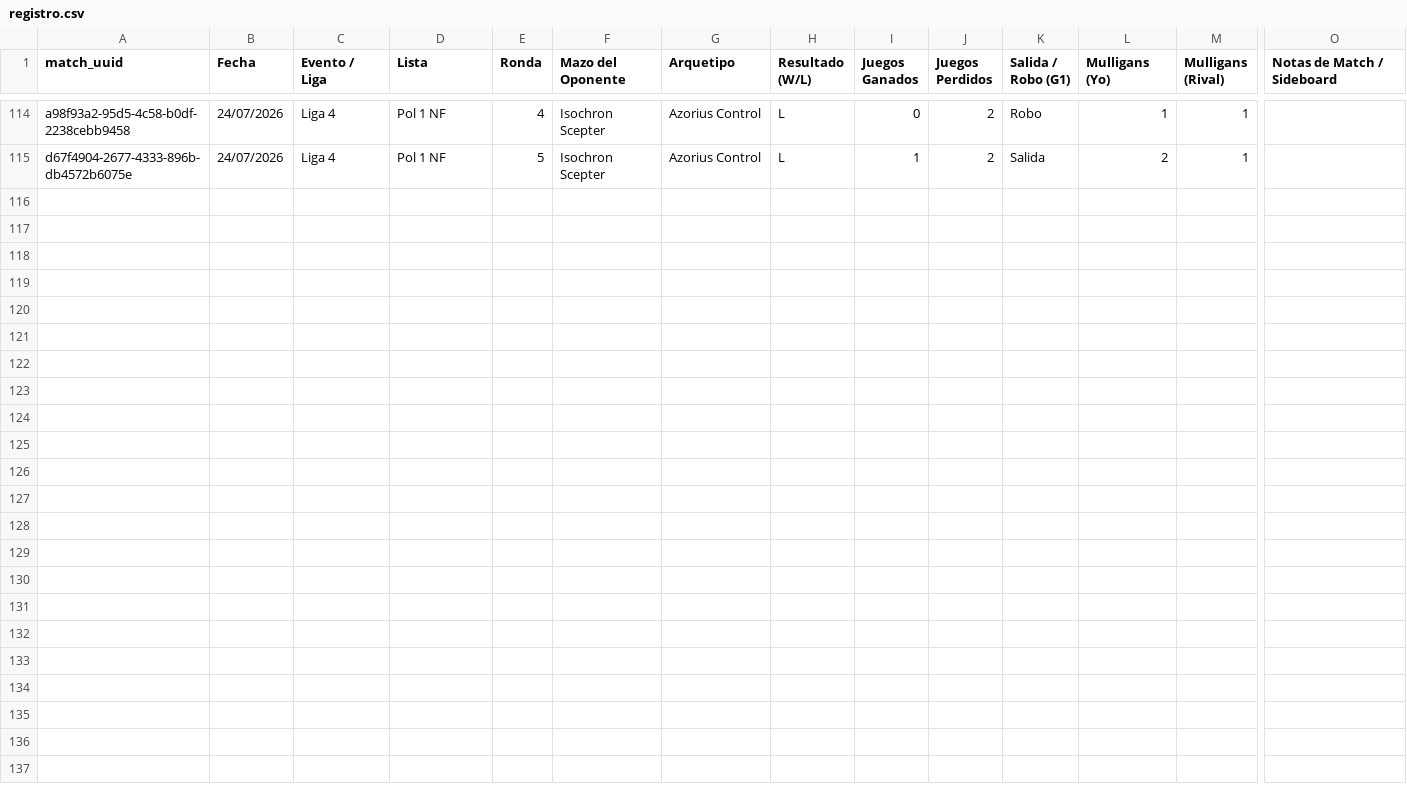
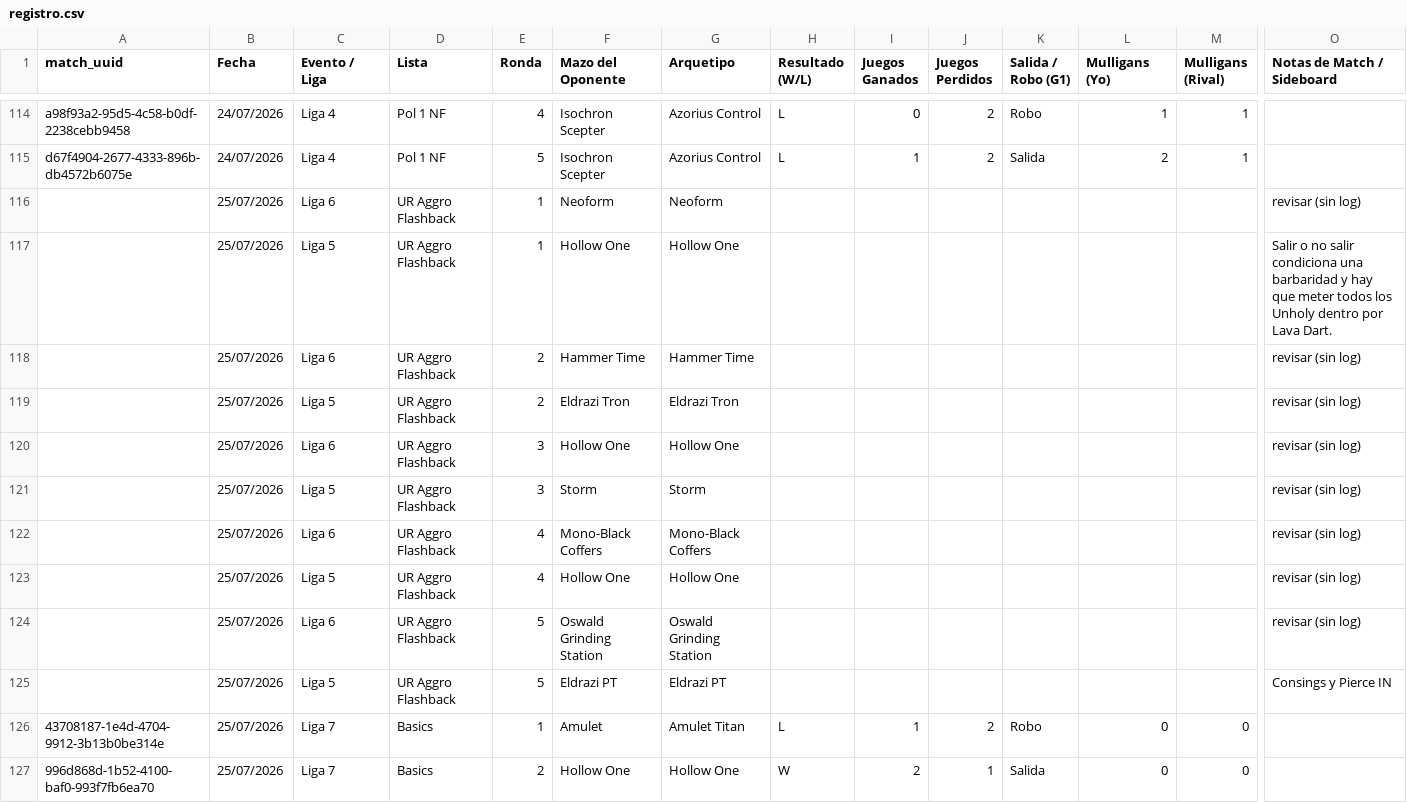
Before and after one commit to feralo77/mtg-izzet, a CSV file: registro.csv, drawn as a sheet; only a part is shown, gaps mark what is left out; rows hold the shown columns only; the diff names each change by its address in the sheet, - before the commit and + after, or states it on an @@ line.

```diff
--- a/registro.csv
+++ b/registro.csv
+row 116:  | 25/07/2026 | Liga 6 | UR Aggro Flashback | 1 | Neoform | Neoform |  |  |  |  |  |  | revisar (sin log)
+row 117:  | 25/07/2026 | Liga 5 | UR Aggro Flashback | 1 | Hollow One | Hollow One |  |  |  |  |  |  | Salir o no salir condiciona una barbaridad y hay que meter todos los Unholy dentro por Lava Dart.
+row 118:  | 25/07/2026 | Liga 6 | UR Aggro Flashback | 2 | Hammer Time | Hammer Time |  |  |  |  |  |  | revisar (sin log)
+row 119:  | 25/07/2026 | Liga 5 | UR Aggro Flashback | 2 | Eldrazi Tron | Eldrazi Tron |  |  |  |  |  |  | revisar (sin log)
+row 120:  | 25/07/2026 | Liga 6 | UR Aggro Flashback | 3 | Hollow One | Hollow One |  |  |  |  |  |  | revisar (sin log)
+row 121:  | 25/07/2026 | Liga 5 | UR Aggro Flashback | 3 | Storm | Storm |  |  |  |  |  |  | revisar (sin log)
+row 122:  | 25/07/2026 | Liga 6 | UR Aggro Flashback | 4 | Mono-Black Coffers | Mono-Black Coffers |  |  |  |  |  |  | revisar (sin log)
+row 123:  | 25/07/2026 | Liga 5 | UR Aggro Flashback | 4 | Hollow One | Hollow One |  |  |  |  |  |  | revisar (sin log)
+row 124:  | 25/07/2026 | Liga 6 | UR Aggro Flashback | 5 | Oswald Grinding Station | Oswald Grinding Station |  |  |  |  |  |  | revisar (sin log)
+row 125:  | 25/07/2026 | Liga 5 | UR Aggro Flashback | 5 | Eldrazi PT | Eldrazi PT |  |  |  |  |  |  | Consings y Pierce IN
+row 126: 43708187-1e4d-4704-9912-3b13b0be314e | 25/07/2026 | Liga 7 | Basics | 1 | Amulet | Amulet Titan | L | 1 | 2 | Robo | 0 | 0
+row 127: 996d868d-1b52-4100-baf0-993f7fb6ea70 | 25/07/2026 | Liga 7 | Basics | 2 | Hollow One | Hollow One | W | 2 | 1 | Salida | 0 | 0
```
Also changed, not shown: games.csv, scouting.csv.
